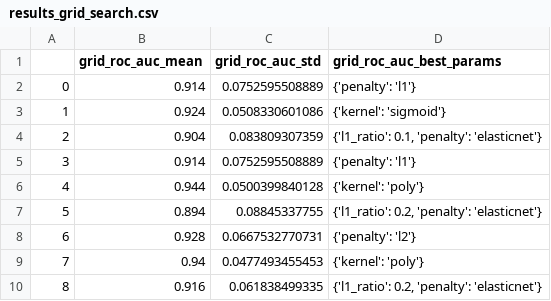
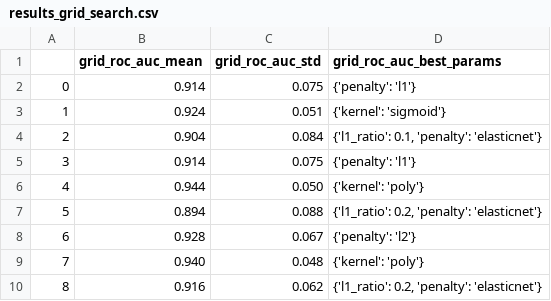
Before and after one commit to scipy-conference/scipy_proceedings, a CSV file: papers/dmitry_petrov/results_grid_search.csv, drawn as a sheet.

```diff
--- a/papers/dmitry_petrov/results_grid_search.csv
+++ b/papers/dmitry_petrov/results_grid_search.csv
@@ -1,10 +1,10 @@
 ,grid_roc_auc_mean,grid_roc_auc_std,grid_roc_auc_best_params
-0,0.914,0.0752595508889,{'penalty': 'l1'}
-1,0.924,0.0508330601086,{'kernel': 'sigmoid'}
-2,0.904,0.083809307359,"{'l1_ratio': 0.1, 'penalty': 'elasticnet'}"
-3,0.914,0.0752595508889,{'penalty': 'l1'}
-4,0.944,0.0500399840128,{'kernel': 'poly'}
-5,0.894,0.08845337755,"{'l1_ratio': 0.2, 'penalty': 'elasticnet'}"
-6,0.928,0.0667532770731,{'penalty': 'l2'}
-7,0.94,0.0477493455453,{'kernel': 'poly'}
-8,0.916,0.061838499335,"{'l1_ratio': 0.2, 'penalty': 'elasticnet'}"
+0,0.914,0.075,{'penalty': 'l1'}
+1,0.924,0.051,{'kernel': 'sigmoid'}
+2,0.904,0.084,"{'l1_ratio': 0.1, 'penalty': 'elasticnet'}"
+3,0.914,0.075,{'penalty': 'l1'}
+4,0.944,0.050,{'kernel': 'poly'}
+5,0.894,0.088,"{'l1_ratio': 0.2, 'penalty': 'elasticnet'}"
+6,0.928,0.067,{'penalty': 'l2'}
+7,0.940,0.048,{'kernel': 'poly'}
+8,0.916,0.062,"{'l1_ratio': 0.2, 'penalty': 'elasticnet'}"
```
Also changed, not shown: papers/dmitry_petrov/results_evaluation.csv, 3 other files.
